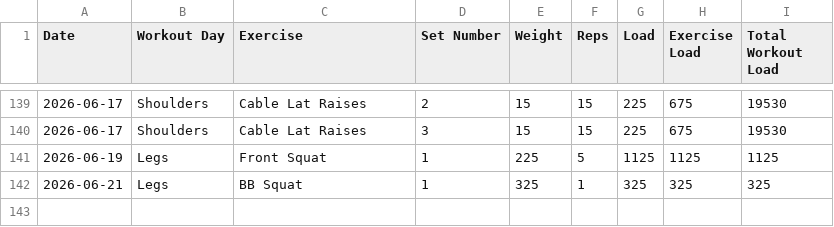
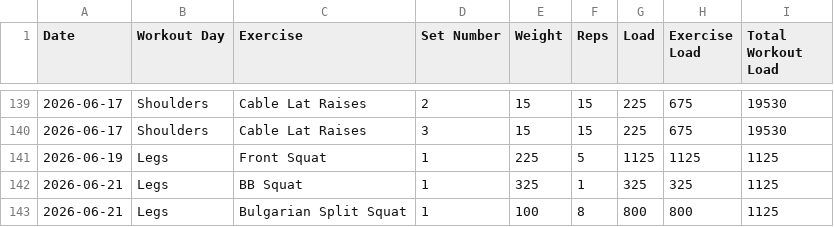
Before and after one commit to auckiefenstermacher19-cmd/Workout-Tracker-v2, a CSV file: workout_tracker.csv, drawn as a sheet; only a part is shown, gaps mark what is left out.

Commit message:
Autosave Legs — 2026-06-21

```diff
--- a/workout_tracker.csv
+++ b/workout_tracker.csv
@@ -141,2 +141,3 @@ Date,Workout Day,Exercise,Set Number,Weight,Reps,Load,Exercise Load,Total Workou
 2026-06-19,Legs,Front Squat,1,225,5,1125,1125,1125
-2026-06-21,Legs,BB Squat,1,325,1,325,325,325
+2026-06-21,Legs,BB Squat,1,325,1,325,325,1125
+2026-06-21,Legs,Bulgarian Split Squat,1,100,8,800,800,1125
```
